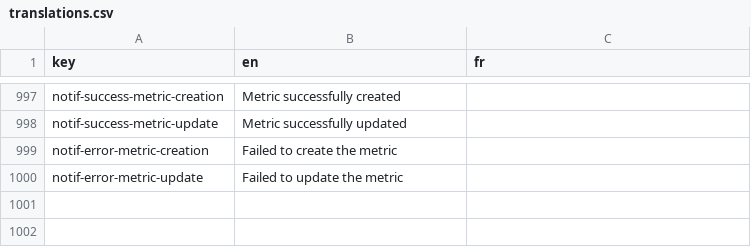
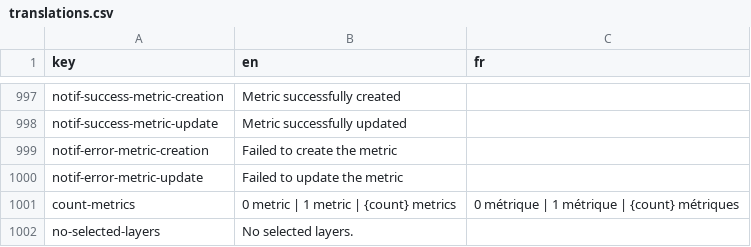
Before and after one commit to Neubias-WG5/Biaflows-Web-UI, a CSV file: src/locales/translations.csv, drawn as a sheet; only a part is shown, gaps mark what is left out; the diff names each change by its address in the sheet, - before the commit and + after, or states it on an @@ line.

Commit message:
Display message if no layer selected in layers panel

```diff
--- a/src/locales/translations.csv
+++ b/src/locales/translations.csv
+row 1001: count-metrics | 0 metric | 1 metric | {count} metrics | 0 métrique | 1 métrique | {count} métriques
+row 1002: no-selected-layers | No selected layers.
```
Also changed, not shown: 1 other file.
